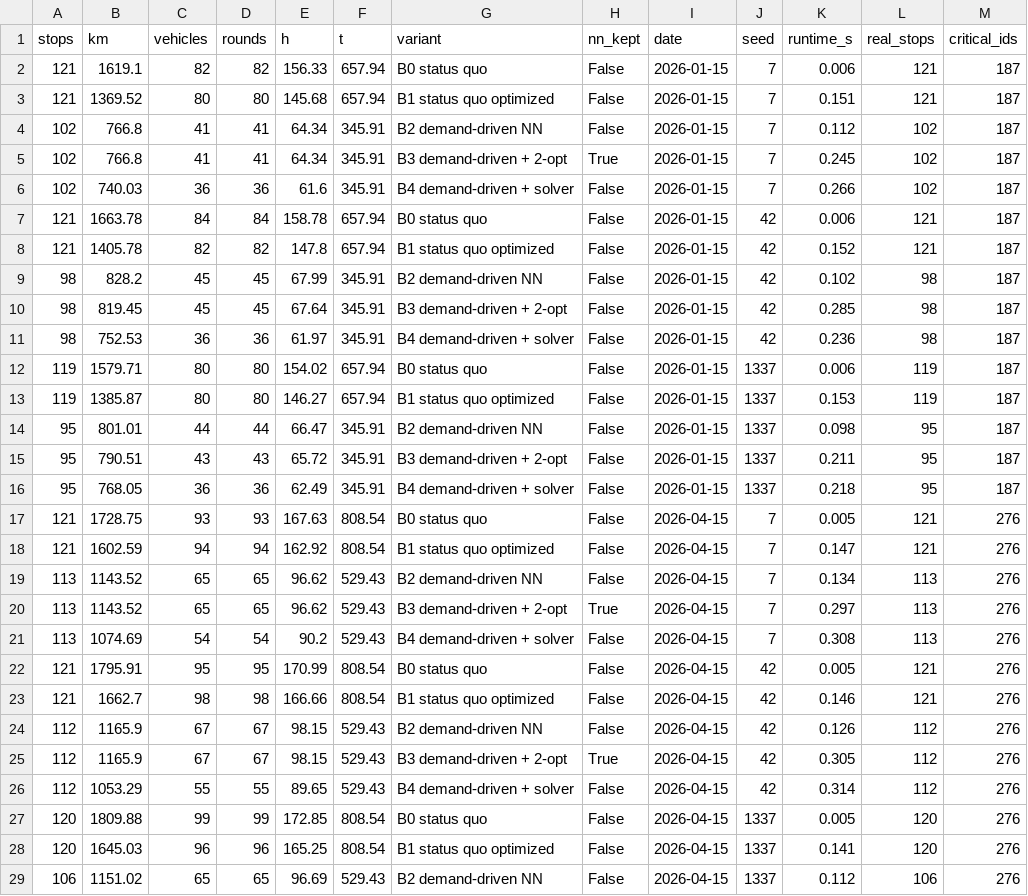
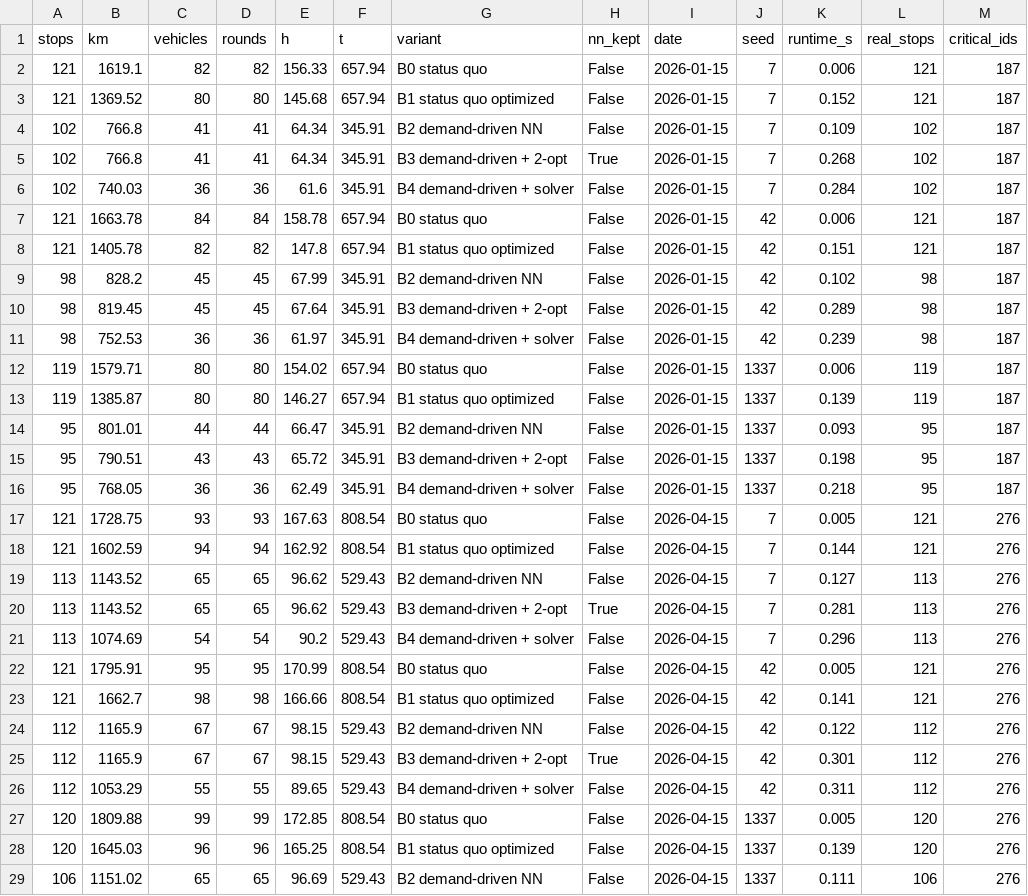
Before and after one commit to smlfg/GlasRoute-PreZero-HHN-FUTURECITYHACKATHON2026, a CSV file: benchmark_results.csv, drawn as a sheet; only a part is shown; the diff covers the shown part only.

```diff
--- a/benchmark_results.csv
+++ b/benchmark_results.csv
@@ -2,28 +2,28 @@ stops,km,vehicles,rounds,h,t,variant,nn_kept,date,seed,runtime_s,real_stops,crit
 121,1619.1,82,82,156.33,657.94,B0 status quo,False,2026-01-15,7,0.006,121,187
-121,1369.52,80,80,145.68,657.94,B1 status quo optimized,False,2026-01-15,7,0.151,121,187
-102,766.8,41,41,64.34,345.91,B2 demand-driven NN,False,2026-01-15,7,0.112,102,187
-102,766.8,41,41,64.34,345.91,B3 demand-driven + 2-opt,True,2026-01-15,7,0.245,102,187
-102,740.03,36,36,61.6,345.91,B4 demand-driven + solver,False,2026-01-15,7,0.266,102,187
+121,1369.52,80,80,145.68,657.94,B1 status quo optimized,False,2026-01-15,7,0.152,121,187
+102,766.8,41,41,64.34,345.91,B2 demand-driven NN,False,2026-01-15,7,0.109,102,187
+102,766.8,41,41,64.34,345.91,B3 demand-driven + 2-opt,True,2026-01-15,7,0.268,102,187
+102,740.03,36,36,61.6,345.91,B4 demand-driven + solver,False,2026-01-15,7,0.284,102,187
 121,1663.78,84,84,158.78,657.94,B0 status quo,False,2026-01-15,42,0.006,121,187
-121,1405.78,82,82,147.8,657.94,B1 status quo optimized,False,2026-01-15,42,0.152,121,187
+121,1405.78,82,82,147.8,657.94,B1 status quo optimized,False,2026-01-15,42,0.151,121,187
 98,828.2,45,45,67.99,345.91,B2 demand-driven NN,False,2026-01-15,42,0.102,98,187
-98,819.45,45,45,67.64,345.91,B3 demand-driven + 2-opt,False,2026-01-15,42,0.285,98,187
-98,752.53,36,36,61.97,345.91,B4 demand-driven + solver,False,2026-01-15,42,0.236,98,187
+98,819.45,45,45,67.64,345.91,B3 demand-driven + 2-opt,False,2026-01-15,42,0.289,98,187
+98,752.53,36,36,61.97,345.91,B4 demand-driven + solver,False,2026-01-15,42,0.239,98,187
 119,1579.71,80,80,154.02,657.94,B0 status quo,False,2026-01-15,1337,0.006,119,187
-119,1385.87,80,80,146.27,657.94,B1 status quo optimized,False,2026-01-15,1337,0.153,119,187
-95,801.01,44,44,66.47,345.91,B2 demand-driven NN,False,2026-01-15,1337,0.098,95,187
-95,790.51,43,43,65.72,345.91,B3 demand-driven + 2-opt,False,2026-01-15,1337,0.211,95,187
+119,1385.87,80,80,146.27,657.94,B1 status quo optimized,False,2026-01-15,1337,0.139,119,187
+95,801.01,44,44,66.47,345.91,B2 demand-driven NN,False,2026-01-15,1337,0.093,95,187
+95,790.51,43,43,65.72,345.91,B3 demand-driven + 2-opt,False,2026-01-15,1337,0.198,95,187
 95,768.05,36,36,62.49,345.91,B4 demand-driven + solver,False,2026-01-15,1337,0.218,95,187
 121,1728.75,93,93,167.63,808.54,B0 status quo,False,2026-04-15,7,0.005,121,276
-121,1602.59,94,94,162.92,808.54,B1 status quo optimized,False,2026-04-15,7,0.147,121,276
-113,1143.52,65,65,96.62,529.43,B2 demand-driven NN,False,2026-04-15,7,0.134,113,276
-113,1143.52,65,65,96.62,529.43,B3 demand-driven + 2-opt,True,2026-04-15,7,0.297,113,276
-113,1074.69,54,54,90.2,529.43,B4 demand-driven + solver,False,2026-04-15,7,0.308,113,276
+121,1602.59,94,94,162.92,808.54,B1 status quo optimized,False,2026-04-15,7,0.144,121,276
+113,1143.52,65,65,96.62,529.43,B2 demand-driven NN,False,2026-04-15,7,0.127,113,276
+113,1143.52,65,65,96.62,529.43,B3 demand-driven + 2-opt,True,2026-04-15,7,0.281,113,276
+113,1074.69,54,54,90.2,529.43,B4 demand-driven + solver,False,2026-04-15,7,0.296,113,276
 121,1795.91,95,95,170.99,808.54,B0 status quo,False,2026-04-15,42,0.005,121,276
-121,1662.7,98,98,166.66,808.54,B1 status quo optimized,False,2026-04-15,42,0.146,121,276
-112,1165.9,67,67,98.15,529.43,B2 demand-driven NN,False,2026-04-15,42,0.126,112,276
-112,1165.9,67,67,98.15,529.43,B3 demand-driven + 2-opt,True,2026-04-15,42,0.305,112,276
-112,1053.29,55,55,89.65,529.43,B4 demand-driven + solver,False,2026-04-15,42,0.314,112,276
+121,1662.7,98,98,166.66,808.54,B1 status quo optimized,False,2026-04-15,42,0.141,121,276
+112,1165.9,67,67,98.15,529.43,B2 demand-driven NN,False,2026-04-15,42,0.122,112,276
+112,1165.9,67,67,98.15,529.43,B3 demand-driven + 2-opt,True,2026-04-15,42,0.301,112,276
+112,1053.29,55,55,89.65,529.43,B4 demand-driven + solver,False,2026-04-15,42,0.311,112,276
 120,1809.88,99,99,172.85,808.54,B0 status quo,False,2026-04-15,1337,0.005,120,276
-120,1645.03,96,96,165.25,808.54,B1 status quo optimized,False,2026-04-15,1337,0.141,120,276
-106,1151.02,65,65,96.69,529.43,B2 demand-driven NN,False,2026-04-15,1337,0.112,106,276
+120,1645.03,96,96,165.25,808.54,B1 status quo optimized,False,2026-04-15,1337,0.139,120,276
+106,1151.02,65,65,96.69,529.43,B2 demand-driven NN,False,2026-04-15,1337,0.111,106,276
```
Also changed, not shown: 25 edited cells elsewhere in this file, 7 other files.
